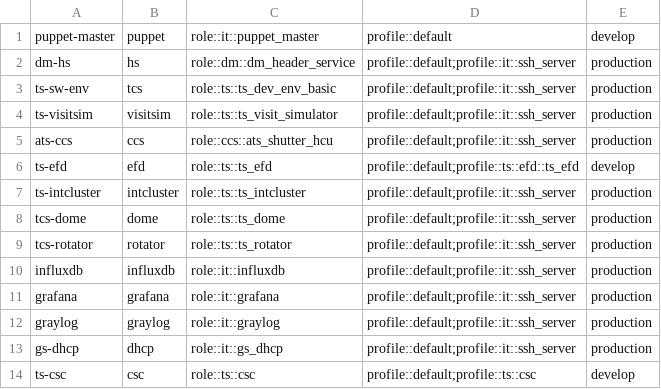
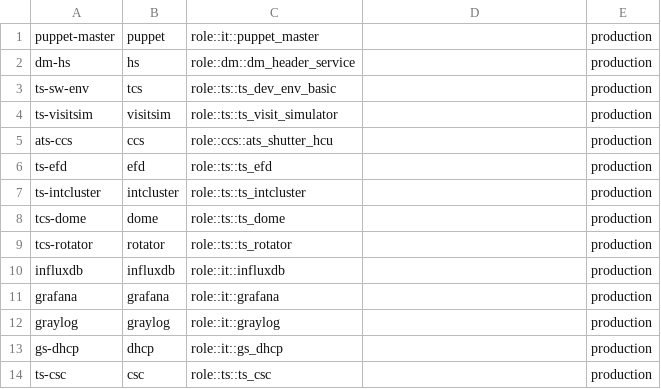
Before and after one commit to lsst-dm/legacy-cl_puppet_nodes_database, a CSV file: nodes_database.csv, drawn as a sheet.

Commit message:
Production configuration

```diff
--- a/nodes_database.csv
+++ b/nodes_database.csv
@@ -1,14 +1,14 @@
-puppet-master,puppet,role::it::puppet_master,profile::default,develop
-dm-hs,hs,role::dm::dm_header_service,profile::default;profile::it::ssh_server,production
-ts-sw-env,tcs,role::ts::ts_dev_env_basic,profile::default;profile::it::ssh_server,production
-ts-visitsim,visitsim,role::ts::ts_visit_simulator,profile::default;profile::it::ssh_server,production
-ats-ccs,ccs,role::ccs::ats_shutter_hcu,profile::default;profile::it::ssh_server,production
-ts-efd,efd,role::ts::ts_efd,profile::default;profile::ts::efd::ts_efd,develop
-ts-intcluster,intcluster,role::ts::ts_intcluster,profile::default;profile::it::ssh_server,production
-tcs-dome,dome,role::ts::ts_dome,profile::default;profile::it::ssh_server,production
-tcs-rotator,rotator,role::ts::ts_rotator,profile::default;profile::it::ssh_server,production
-influxdb,influxdb,role::it::influxdb,profile::default;profile::it::ssh_server,production
-grafana,grafana,role::it::grafana,profile::default;profile::it::ssh_server,production
-graylog,graylog,role::it::graylog,profile::default;profile::it::ssh_server,production
-gs-dhcp,dhcp,role::it::gs_dhcp,profile::default;profile::it::ssh_server,production
-ts-csc,csc,role::ts::csc,profile::default;profile::ts::csc,develop
+puppet-master,puppet,role::it::puppet_master,,production
+dm-hs,hs,role::dm::dm_header_service,,production
+ts-sw-env,tcs,role::ts::ts_dev_env_basic,,production
+ts-visitsim,visitsim,role::ts::ts_visit_simulator,,production
+ats-ccs,ccs,role::ccs::ats_shutter_hcu,,production
+ts-efd,efd,role::ts::ts_efd,,production
+ts-intcluster,intcluster,role::ts::ts_intcluster,,production
+tcs-dome,dome,role::ts::ts_dome,,production
+tcs-rotator,rotator,role::ts::ts_rotator,,production
+influxdb,influxdb,role::it::influxdb,,production
+grafana,grafana,role::it::grafana,,production
+graylog,graylog,role::it::graylog,,production
+gs-dhcp,dhcp,role::it::gs_dhcp,,production
+ts-csc,csc,role::ts::ts_csc,,production
```
